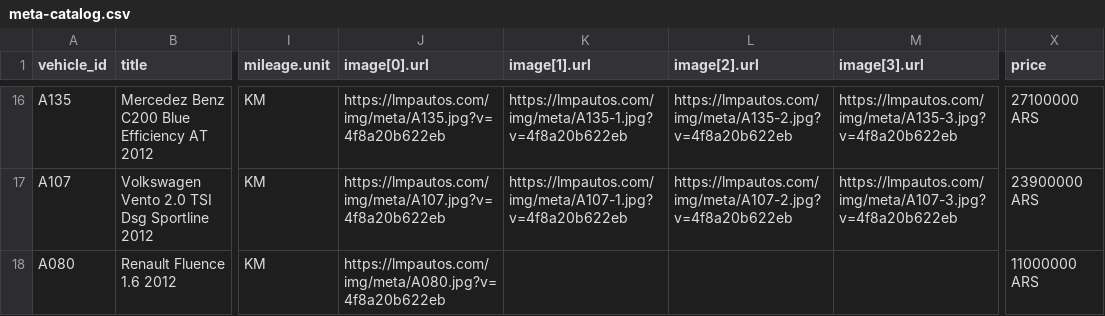
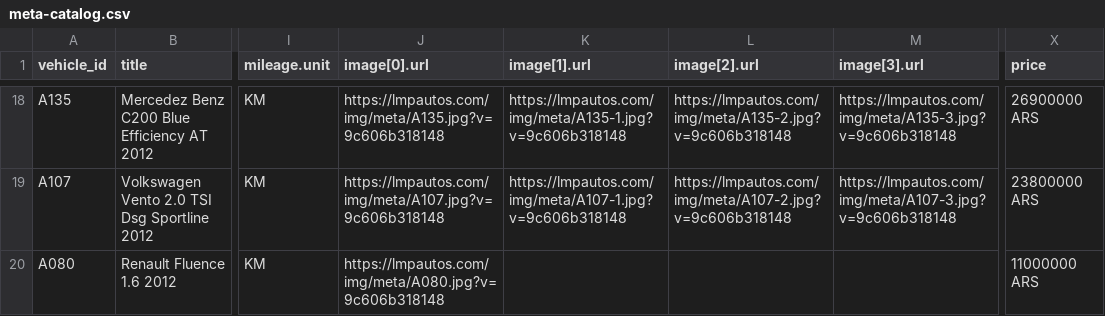
Before and after one commit to emanuelastudillo-mkt/lmp_automotores, a CSV file: meta-catalog.csv, drawn as a sheet; only a part is shown, gaps mark what is left out; addresses are those after the commit; the diff covers the shown part only; the diff names each change by its address in the sheet, - before the commit and + after, or states it on an @@ line.

```diff
--- a/meta-catalog.csv
+++ b/meta-catalog.csv
-J18 (image[0].url): https://lmpautos.com/img/meta/A135.jpg?v=4f8a20b622eb
+J18 (image[0].url): https://lmpautos.com/img/meta/A135.jpg?v=9c606b318148
-K18 (image[1].url): https://lmpautos.com/img/meta/A135-1.jpg?v=4f8a20b622eb
+K18 (image[1].url): https://lmpautos.com/img/meta/A135-1.jpg?v=9c606b318148
-L18 (image[2].url): https://lmpautos.com/img/meta/A135-2.jpg?v=4f8a20b622eb
+L18 (image[2].url): https://lmpautos.com/img/meta/A135-2.jpg?v=9c606b318148
-M18 (image[3].url): https://lmpautos.com/img/meta/A135-3.jpg?v=4f8a20b622eb
+M18 (image[3].url): https://lmpautos.com/img/meta/A135-3.jpg?v=9c606b318148
-X18 (price): 27100000 ARS
+X18 (price): 26900000 ARS
-J19 (image[0].url): https://lmpautos.com/img/meta/A107.jpg?v=4f8a20b622eb
+J19 (image[0].url): https://lmpautos.com/img/meta/A107.jpg?v=9c606b318148
-K19 (image[1].url): https://lmpautos.com/img/meta/A107-1.jpg?v=4f8a20b622eb
+K19 (image[1].url): https://lmpautos.com/img/meta/A107-1.jpg?v=9c606b318148
-L19 (image[2].url): https://lmpautos.com/img/meta/A107-2.jpg?v=4f8a20b622eb
+L19 (image[2].url): https://lmpautos.com/img/meta/A107-2.jpg?v=9c606b318148
-M19 (image[3].url): https://lmpautos.com/img/meta/A107-3.jpg?v=4f8a20b622eb
+M19 (image[3].url): https://lmpautos.com/img/meta/A107-3.jpg?v=9c606b318148
-X19 (price): 23900000 ARS
+X19 (price): 23800000 ARS
-J20 (image[0].url): https://lmpautos.com/img/meta/A080.jpg?v=4f8a20b622eb
+J20 (image[0].url): https://lmpautos.com/img/meta/A080.jpg?v=9c606b318148
```
Also changed, not shown: 3 added rows and 66 edited cells elsewhere in this file, 36 other files.
